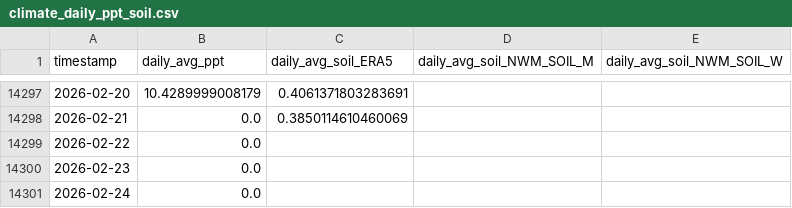
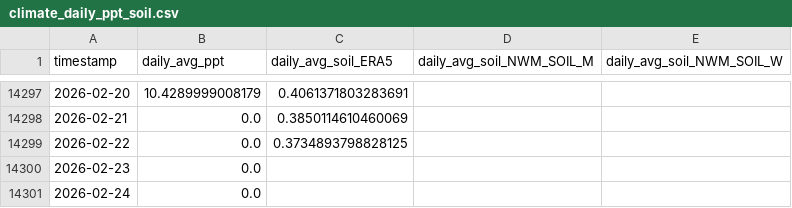
Before and after one commit to AntonioAPDL/antonio-aguirre.github.io, a CSV file: climate_daily_ppt_soil.csv, drawn as a sheet; only a part is shown, gaps mark what is left out.

```diff
--- a/climate_daily_ppt_soil.csv
+++ b/climate_daily_ppt_soil.csv
@@ -14298,3 +14298,3 @@ timestamp,daily_avg_ppt,daily_avg_soil_ERA5,daily_avg_soil_NWM_SOIL_M,daily_avg_
 2026-02-21,0.0,0.3850114610460069,,
-2026-02-22,0.0,,,
+2026-02-22,0.0,0.3734893798828125,,
 2026-02-23,0.0,,,
```
Also changed, not shown: climate_series_status.csv, soil_moisture_data/soil_moisture_big_trees_daily_avg_1987_2023.csv.
